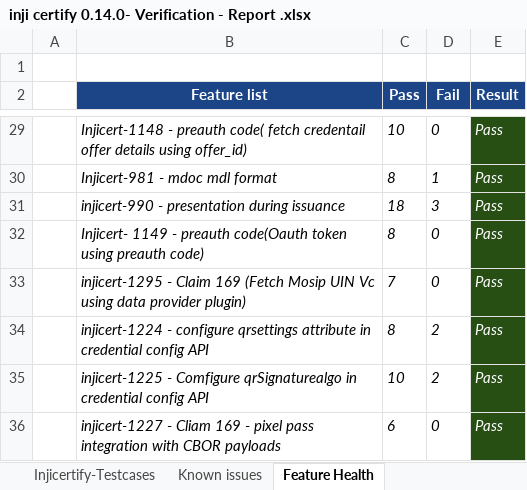
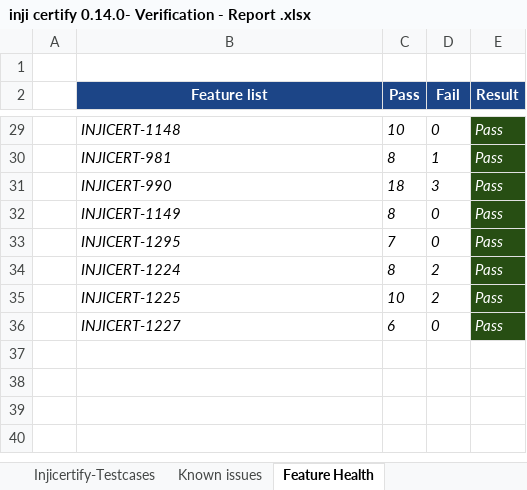
Before and after one commit to mosip/test-management, an Excel workbook: inji-certify/0.14.0/inji certify 0.14.0- Verification - Report .xlsx, sheet Feature Health, drawn as a sheet; only a part is shown, gaps mark what is left out; values as stored, in another font and other column widths than the file's, no borders; charts and pictures not drawn; the diff covers the shown part only; the diff names each change by its address in the sheet, - before the commit and + after, or states it on an @@ line.

```diff
--- a/inji-certify/0.14.0/inji certify 0.14.0- Verification - Report .xlsx (sheet Feature Health)
+++ b/inji-certify/0.14.0/inji certify 0.14.0- Verification - Report .xlsx (sheet Feature Health)
-B29 (Feature list): Injicert-1148 - preauth code( fetch credentail offer details using offer_id)
+B29 (Feature list): INJICERT-1148
-B30 (Feature list): Injicert-981 - mdoc mdl format
+B30 (Feature list): INJICERT-981
-B31 (Feature list): injicert-990 - presentation during issuance
+B31 (Feature list): INJICERT-990
-B32 (Feature list): Injicert- 1149 - preauth code(Oauth token using preauth code)
+B32 (Feature list): INJICERT-1149
-B33 (Feature list): injicert-1295 - Claim 169 (Fetch Mosip UIN Vc using data provider plugin)
+B33 (Feature list): INJICERT-1295
-B34 (Feature list): injicert-1224 - configure qrsettings attribute in credential config API
+B34 (Feature list): INJICERT-1224
-B35 (Feature list): injicert-1225 - Comfigure qrSignaturealgo in credential config API
+B35 (Feature list): INJICERT-1225
-B36 (Feature list): injicert-1227 - Cliam 169 - pixel pass integration with CBOR payloads
+B36 (Feature list): INJICERT-1227
```
Also changed, not shown: 26 edited cells elsewhere in this sheet, sheet Injicertify-Testcases, sheet Known issues, sheet Verification - Summary, charts or pictures, 1 other file.
